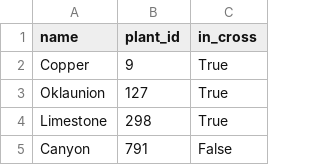
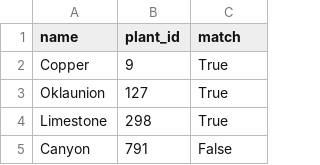
Before and after one commit to alberlin232/ML-Energy-Capstone, a CSV file: pollution/data/EIA_Plant_List.csv, drawn as a sheet; only a part is shown.

Commit message:
API and EPA match

```diff
--- a/pollution/data/EIA_Plant_List.csv
+++ b/pollution/data/EIA_Plant_List.csv
@@ -1,2 +1,2 @@
-name,plant_id,in_cross
+name,plant_id,match
 Copper,9,True
```
Also changed, not shown: 3 other files.
